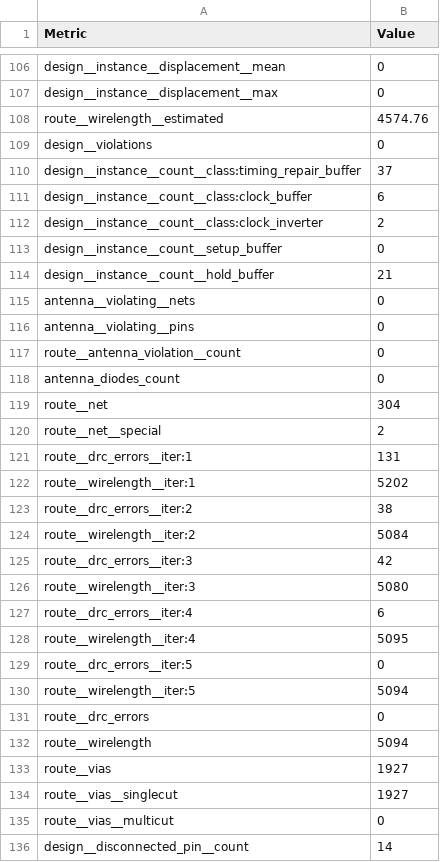
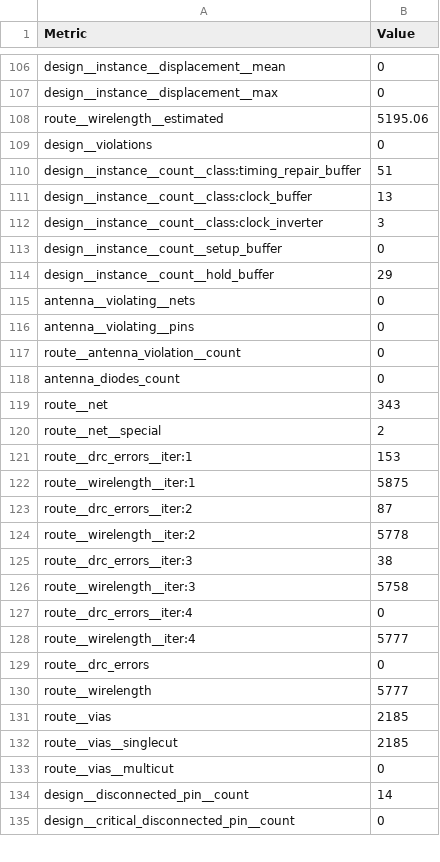
Before and after one commit to TinyTapeout/tinytapeout-sky-25b-staging, a CSV file: projects/tt_um_b2nch_DreiMann_top/stats/metrics.csv, drawn as a sheet; only a part is shown, gaps mark what is left out; the shorter side is filled out with more unchanged rows; the diff covers the shown part only.

Commit message:
feat: update project tt_um_b2nch_DreiMann_top from b2nch/TinyTapeout_Test
Commit: 1a3e3c3e863d0f85485c71086abb235e85fd8243
Workflow: https://github.com/b2nch/TinyTapeout_Test/actions/runs/19226684839

```diff
--- a/projects/tt_um_b2nch_DreiMann_top/stats/metrics.csv
+++ b/projects/tt_um_b2nch_DreiMann_top/stats/metrics.csv
@@ -107,9 +107,9 @@ design__instance__displacement__mean,0
 design__instance__displacement__max,0
-route__wirelength__estimated,4574.76
+route__wirelength__estimated,5195.06
 design__violations,0
-design__instance__count__class:timing_repair_buffer,37
-design__instance__count__class:clock_buffer,6
-design__instance__count__class:clock_inverter,2
+design__instance__count__class:timing_repair_buffer,51
+design__instance__count__class:clock_buffer,13
+design__instance__count__class:clock_inverter,3
 design__instance__count__setup_buffer,0
-design__instance__count__hold_buffer,21
+design__instance__count__hold_buffer,29
 antenna__violating__nets,0
@@ -118,18 +118,16 @@ route__antenna_violation__count,0
 antenna_diodes_count,0
-route__net,304
+route__net,343
 route__net__special,2
-route__drc_errors__iter:1,131
-route__wirelength__iter:1,5202
-route__drc_errors__iter:2,38
-route__wirelength__iter:2,5084
-route__drc_errors__iter:3,42
-route__wirelength__iter:3,5080
-route__drc_errors__iter:4,6
-route__wirelength__iter:4,5095
-route__drc_errors__iter:5,0
-route__wirelength__iter:5,5094
+route__drc_errors__iter:1,153
+route__wirelength__iter:1,5875
+route__drc_errors__iter:2,87
+route__wirelength__iter:2,5778
+route__drc_errors__iter:3,38
+route__wirelength__iter:3,5758
+route__drc_errors__iter:4,0
+route__wirelength__iter:4,5777
 route__drc_errors,0
-route__wirelength,5094
-route__vias,1927
-route__vias__singlecut,1927
+route__wirelength,5777
+route__vias,2185
+route__vias__singlecut,2185
 route__vias__multicut,0
```
Also changed, not shown: 109 edited cells elsewhere in this file, 7 other files.
